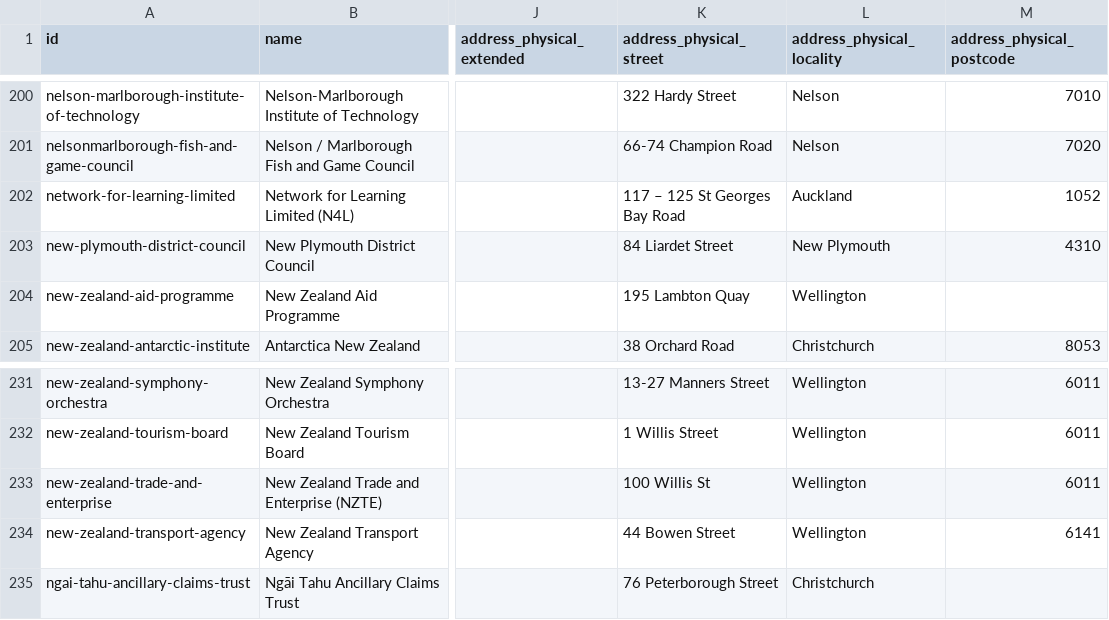
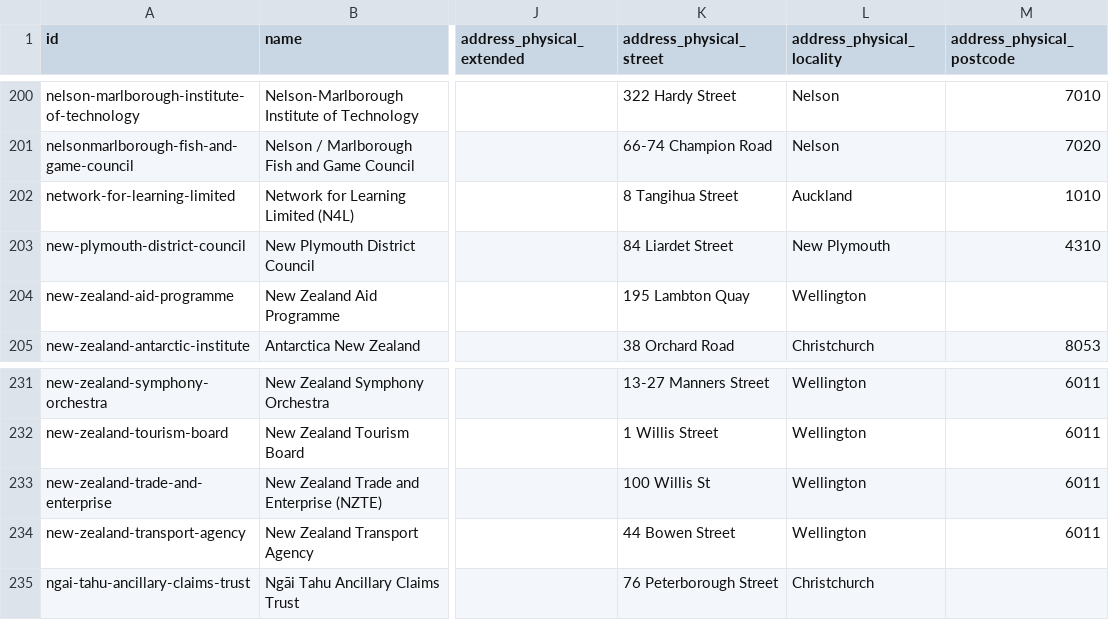
Before and after one commit to marcus-crane/datasette-www-nz-govt, a CSV file: tables_csv/organisations.csv, drawn as a sheet; only a part is shown, gaps mark what is left out; the diff names each change by its address in the sheet, - before the commit and + after, or states it on an @@ line.

Commit message:
Dataset has been updated

```diff
--- a/tables_csv/organisations.csv
+++ b/tables_csv/organisations.csv
-K202 (address_physical_street): 117 – 125 St Georges Bay Road
+K202 (address_physical_street): 8 Tangihua Street
-M202 (address_physical_postcode): 1052
+M202 (address_physical_postcode): 1010
-M234 (address_physical_postcode): 6141
+M234 (address_physical_postcode): 6011
```
Also changed, not shown: tables_csv/organisations_people.csv, tables_csv/people.csv, 2 other files.
